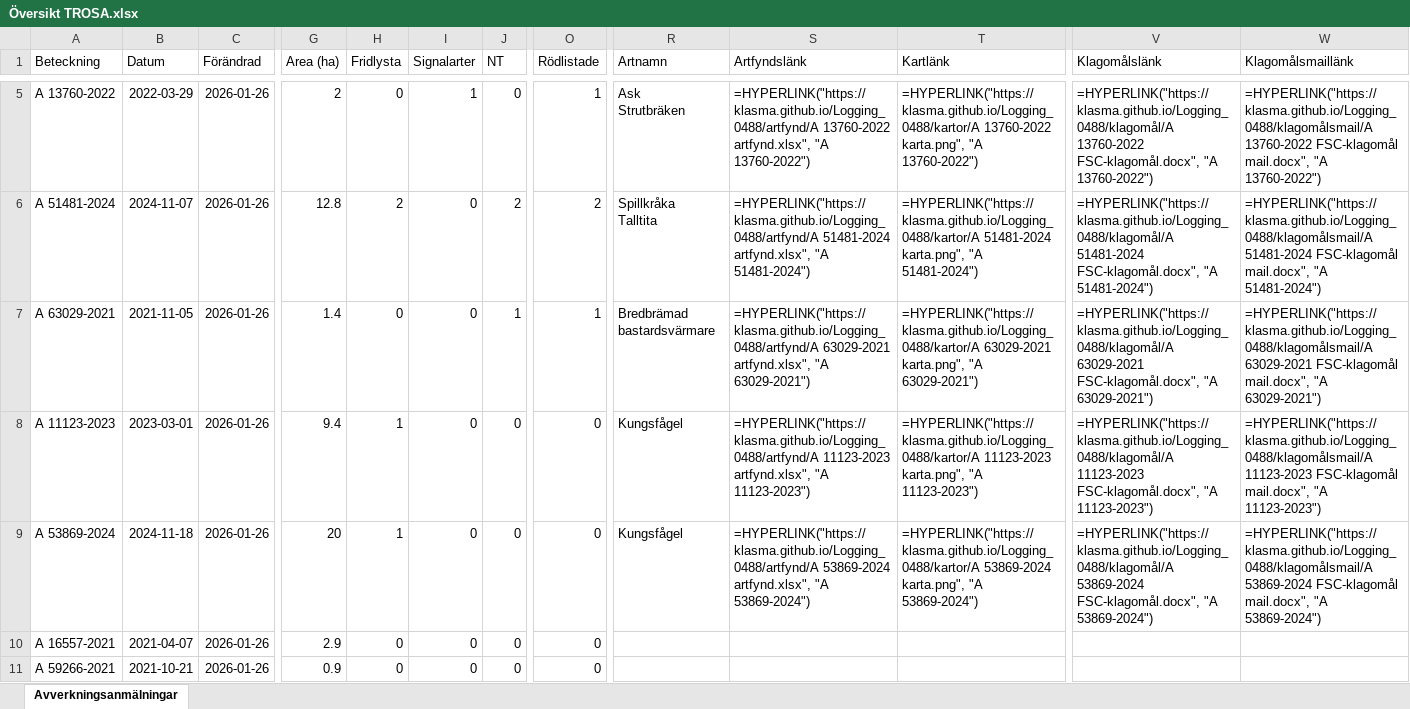
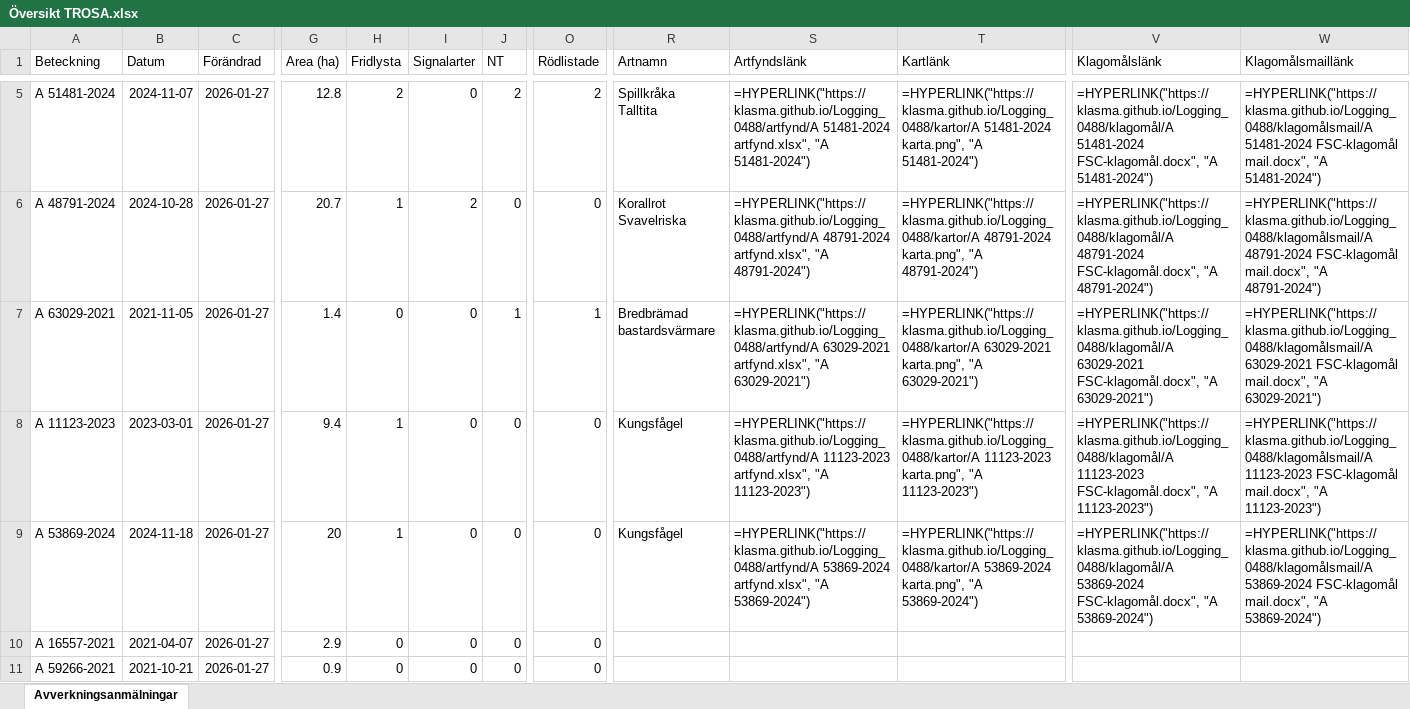
Before and after one commit to klasma/Logging_0488, an Excel workbook: Översikt TROSA.xlsx, sheet Avverkningsanmälningar, drawn as a sheet; only a part is shown, gaps mark what is left out; values as stored, in another font and other column widths than the file's, no borders; formulas without a stored value are shown as written; ↵ is a line break in a cell; the diff covers the shown part only; the diff names each change by its address in the sheet, - before the commit and + after, or states it on an @@ line.

```diff
--- a/Översikt TROSA.xlsx (sheet Avverkningsanmälningar)
+++ b/Översikt TROSA.xlsx (sheet Avverkningsanmälningar)
-A5 (Beteckning): A 13760-2022
+A5 (Beteckning): A 51481-2024
-B5 (Datum): 2022-03-29
+B5 (Datum): 2024-11-07
-C5:C11 (Förändrad): 2026-01-26
+C5:C11 (Förändrad): 2026-01-27
-G5 (Area (ha)): 2
+G5 (Area (ha)): 12.8
-H5 (Fridlysta): 0
+H5 (Fridlysta): 2
-I5 (Signalarter): 1
+I5 (Signalarter): 0
-J5 (NT): 0
+J5 (NT): 2
-O5 (Rödlistade): 1
+O5 (Rödlistade): 2
-R5 (Artnamn): Ask ↵ Strutbräken
+R5 (Artnamn): Spillkråka ↵ Talltita
-S5 (Artfyndslänk): =HYPERLINK("https://klasma.github.io/Logging_0488/artfynd/A 13760-2022 artfynd.xlsx", "A 13760-2022")
+S5 (Artfyndslänk): =HYPERLINK("https://klasma.github.io/Logging_0488/artfynd/A 51481-2024 artfynd.xlsx", "A 51481-2024")
-T5 (Kartlänk): =HYPERLINK("https://klasma.github.io/Logging_0488/kartor/A 13760-2022 karta.png", "A 13760-2022")
+T5 (Kartlänk): =HYPERLINK("https://klasma.github.io/Logging_0488/kartor/A 51481-2024 karta.png", "A 51481-2024")
-V5 (Klagomålslänk): =HYPERLINK("https://klasma.github.io/Logging_0488/klagomål/A 13760-2022 FSC-klagomål.docx", "A 13760-2022")
+V5 (Klagomålslänk): =HYPERLINK("https://klasma.github.io/Logging_0488/klagomål/A 51481-2024 FSC-klagomål.docx", "A 51481-2024")
-W5 (Klagomålsmaillänk): =HYPERLINK("https://klasma.github.io/Logging_0488/klagomålsmail/A 13760-2022 FSC-klagomål mail.docx", "A 13760-2022")
+W5 (Klagomålsmaillänk): =HYPERLINK("https://klasma.github.io/Logging_0488/klagomålsmail/A 51481-2024 FSC-klagomål mail.docx", "A 51481-2024")
-A6 (Beteckning): A 51481-2024
+A6 (Beteckning): A 48791-2024
-B6 (Datum): 2024-11-07
+B6 (Datum): 2024-10-28
-G6 (Area (ha)): 12.8
+G6 (Area (ha)): 20.7
-H6 (Fridlysta): 2
+H6 (Fridlysta): 1
-I6 (Signalarter): 0
+I6 (Signalarter): 2
-J6 (NT): 2
+J6 (NT): 0
-O6 (Rödlistade): 2
+O6 (Rödlistade): 0
-R6 (Artnamn): Spillkråka ↵ Talltita
+R6 (Artnamn): Korallrot ↵ Svavelriska
-S6 (Artfyndslänk): =HYPERLINK("https://klasma.github.io/Logging_0488/artfynd/A 51481-2024 artfynd.xlsx", "A 51481-2024")
+S6 (Artfyndslänk): =HYPERLINK("https://klasma.github.io/Logging_0488/artfynd/A 48791-2024 artfynd.xlsx", "A 48791-2024")
-T6 (Kartlänk): =HYPERLINK("https://klasma.github.io/Logging_0488/kartor/A 51481-2024 karta.png", "A 51481-2024")
+T6 (Kartlänk): =HYPERLINK("https://klasma.github.io/Logging_0488/kartor/A 48791-2024 karta.png", "A 48791-2024")
-V6 (Klagomålslänk): =HYPERLINK("https://klasma.github.io/Logging_0488/klagomål/A 51481-2024 FSC-klagomål.docx", "A 51481-2024")
+V6 (Klagomålslänk): =HYPERLINK("https://klasma.github.io/Logging_0488/klagomål/A 48791-2024 FSC-klagomål.docx", "A 48791-2024")
-W6 (Klagomålsmaillänk): =HYPERLINK("https://klasma.github.io/Logging_0488/klagomålsmail/A 51481-2024 FSC-klagomål mail.docx", "A 51481-2024")
+W6 (Klagomålsmaillänk): =HYPERLINK("https://klasma.github.io/Logging_0488/klagomålsmail/A 48791-2024 FSC-klagomål mail.docx", "A 48791-2024")
```
Also changed, not shown: 354 edited cells elsewhere in this sheet, artfynd/A 11123-2023 artfynd.xlsx, artfynd/A 13760-2022 artfynd.xlsx, 52 other files.
